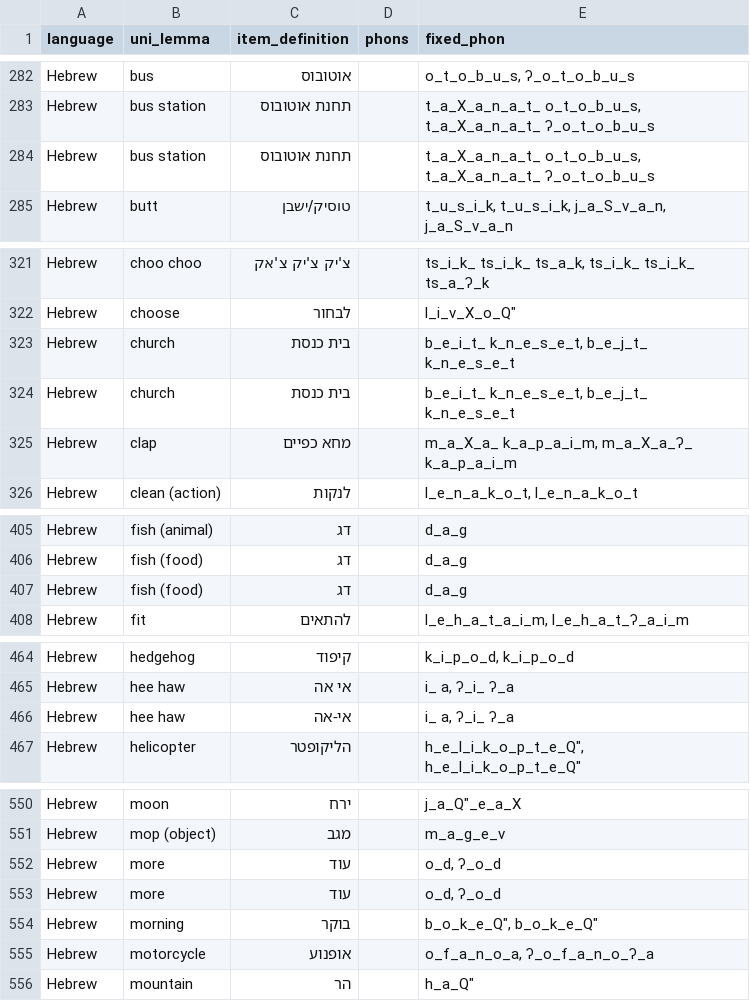
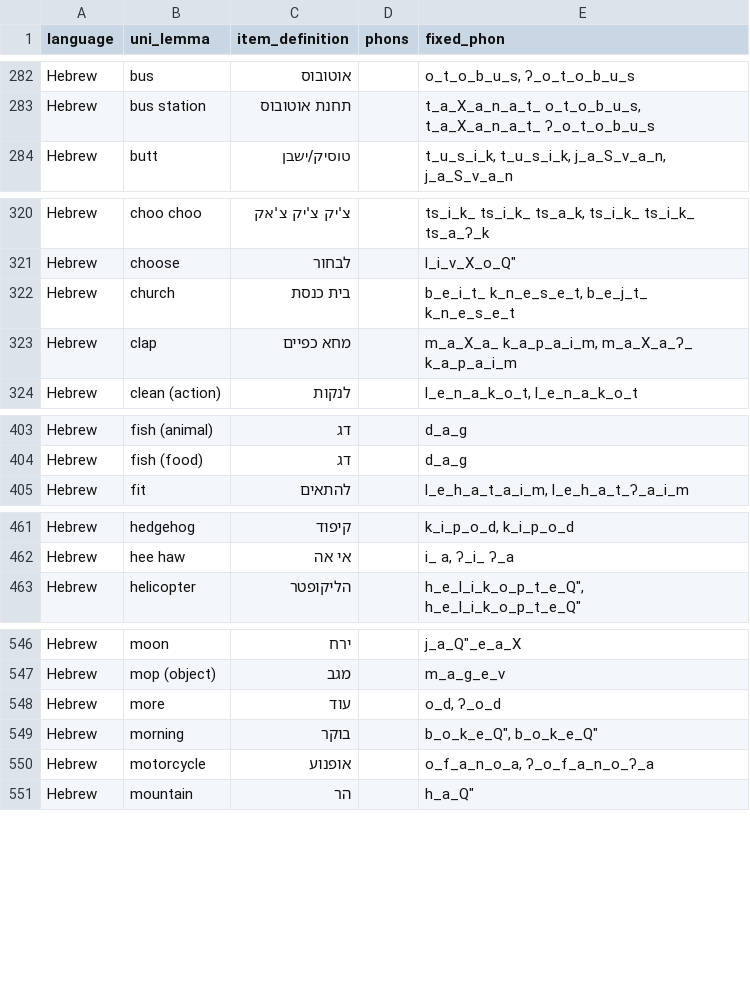
Before and after one commit to mikabr/aoa-pipeline, a CSV file: data/predictors/fixed_phons.csv, drawn as a sheet; only a part is shown, gaps mark what is left out; the diff covers the shown part only.

```diff
--- a/data/predictors/fixed_phons.csv
+++ b/data/predictors/fixed_phons.csv
@@ -283,3 +283,2 @@ Hebrew,bus,אוטובוס,,"o_t_o_b_u_s, ʔ_o_t_o_b_u_s"
 Hebrew,bus station,תחנת אוטובוס,,"t_a_X_a_n_a_t_ o_t_o_b_u_s, t_a_X_a_n_a_t_ ʔ_o_t_o_b_u_s"
-Hebrew,bus station,תחנת אוטובוס,,"t_a_X_a_n_a_t_ o_t_o_b_u_s, t_a_X_a_n_a_t_ ʔ_o_t_o_b_u_s"
 Hebrew,butt,טוסיק/ישבן,,"t_u_s_i_k, t_u_s_i_k, j_a_S_v_a_n, j_a_S_v_a_n"
@@ -322,3 +321,2 @@ Hebrew,choo choo,צ'יק צ'יק צ'אק,,"ts_i_k_ ts_i_k_ ts_a_k, ts_i_k_ ts_i_
 Hebrew,choose,לבחור,,"l_i_v_X_o_Q"""
-Hebrew,church,בית כנסת,,"b_e_i_t_ k_n_e_s_e_t, b_e_j_t_ k_n_e_s_e_t"
 Hebrew,church,בית כנסת,,"b_e_i_t_ k_n_e_s_e_t, b_e_j_t_ k_n_e_s_e_t"
@@ -406,3 +404,2 @@ Hebrew,fish (animal),דג,,d_a_g
 Hebrew,fish (food),דג,,d_a_g
-Hebrew,fish (food),דג,,d_a_g
 Hebrew,fit,להתאים,,"l_e_h_a_t_a_i_m, l_e_h_a_t_ʔ_a_i_m"
@@ -465,3 +462,2 @@ Hebrew,hedgehog,קיפוד,,"k_i_p_o_d, k_i_p_o_d"
 Hebrew,hee haw,אי אה,,"i_ a, ʔ_i_ ʔ_a"
-Hebrew,hee haw,אי-אה,,"i_ a, ʔ_i_ ʔ_a"
 Hebrew,helicopter,הליקופטר,,"h_e_l_i_k_o_p_t_e_Q"", h_e_l_i_k_o_p_t_e_Q"""
@@ -552,3 +548,2 @@ Hebrew,mop (object),מגב,,m_a_g_e_v
 Hebrew,more,עוד,,"o_d, ʔ_o_d"
-Hebrew,more,עוד,,"o_d, ʔ_o_d"
 Hebrew,morning,בוקר,,"b_o_k_e_Q"", b_o_k_e_Q"""
```
Also changed, not shown: 5 removed rows elsewhere in this file, data/predictors/fixed_words.csv, 6 other files.
